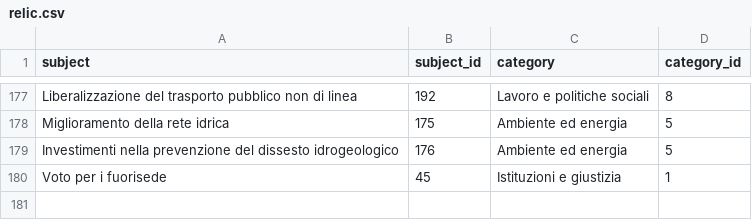
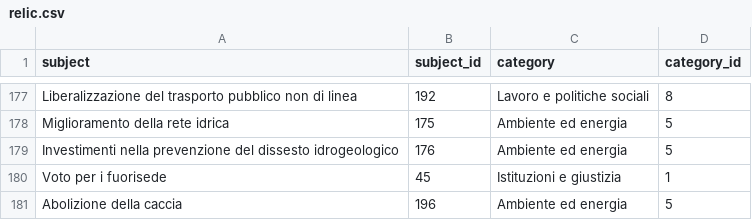
Before and after one commit to indecis-it/data, a CSV file: data/relic.csv, drawn as a sheet; only a part is shown, gaps mark what is left out; the diff names each change by its address in the sheet, - before the commit and + after, or states it on an @@ line.

```diff
--- a/data/relic.csv
+++ b/data/relic.csv
+row 181: Abolizione della caccia | 196 | Ambiente ed energia | 5
```
Also changed, not shown: data/glossary.csv, data/items.csv, 3 other files.
